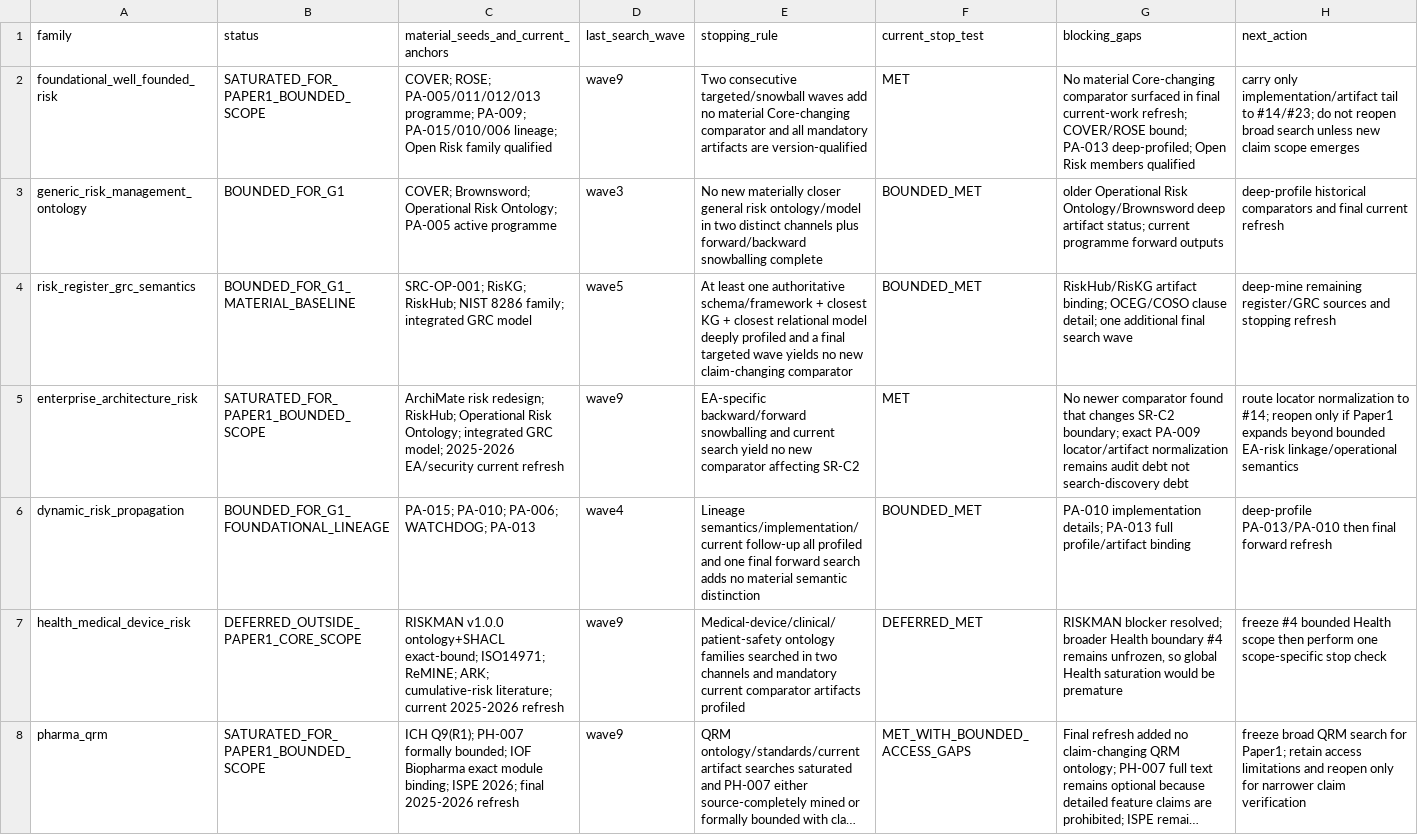
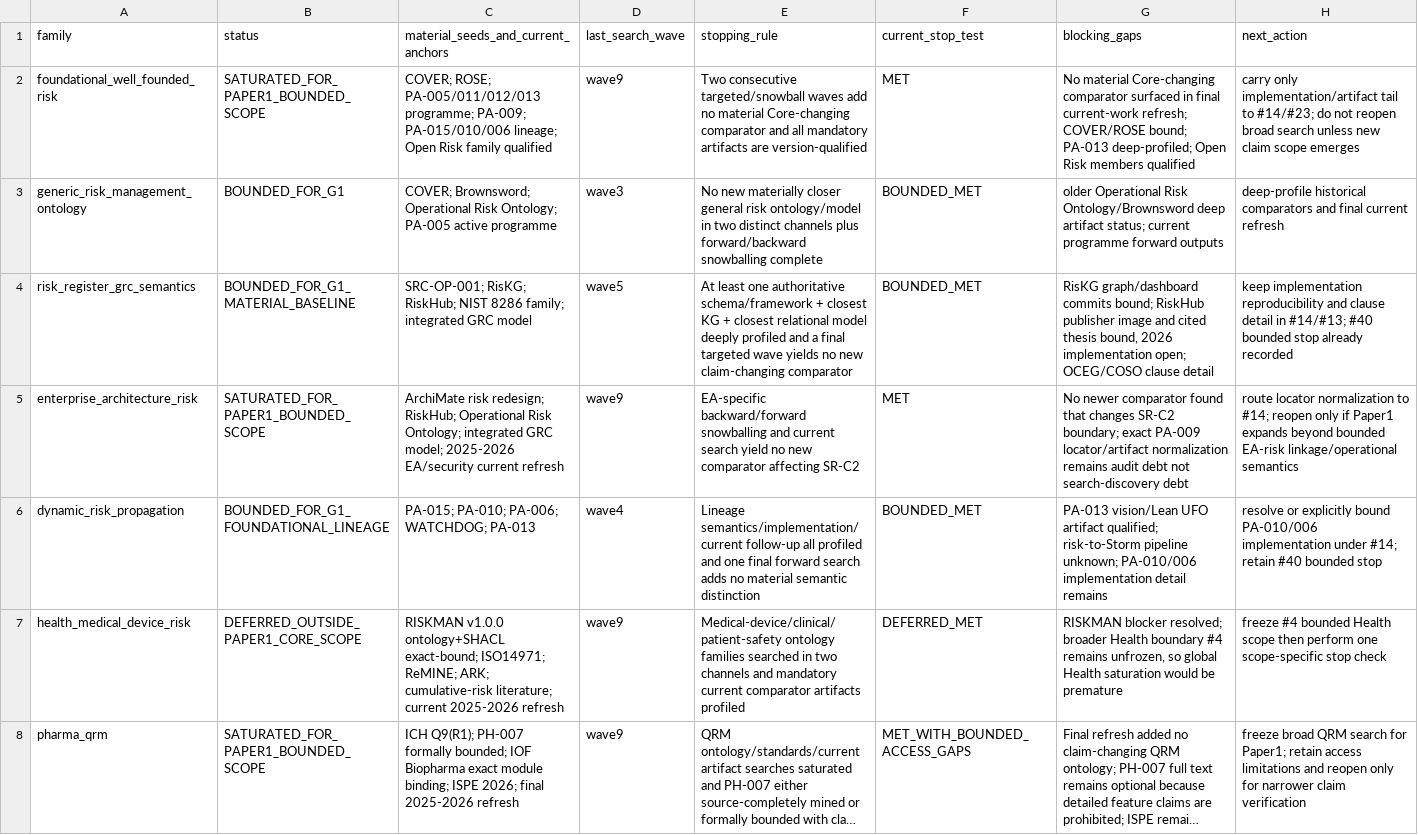
Before and after one commit to ArazSaieArasi3/SemRisk, a CSV file: literature/saturation-stopping-registry.csv, drawn as a sheet; only a part is shown; long unchanged cells end in …; the diff covers the shown part only.

Commit message:
docs(literature): carry comparator artifact updates into bounded saturation registry

```diff
--- a/literature/saturation-stopping-registry.csv
+++ b/literature/saturation-stopping-registry.csv
@@ -3,5 +3,5 @@ foundational_well_founded_risk,"SATURATED_FOR_PAPER1_BOUNDED_SCOPE","COVER; ROSE
 generic_risk_management_ontology,"BOUNDED_FOR_G1","COVER; Brownsword; Operational Risk Ontology; PA-005 active programme","wave3","No new materially closer general risk ontology/model in two distinct channels plus forward/backward snowballing complete","BOUNDED_MET","older Operational Risk Ontology/Brownsword deep artifact status; current programme forward outputs","deep-profile historical comparators and final current refresh"
-risk_register_grc_semantics,"BOUNDED_FOR_G1_MATERIAL_BASELINE","SRC-OP-001; RisKG; RiskHub; NIST 8286 family; integrated GRC model","wave5","At least one authoritative schema/framework + closest KG + closest relational model deeply profiled and a final targeted wave yields no new claim-changing comparator","BOUNDED_MET","RiskHub/RisKG artifact binding; OCEG/COSO clause detail; one additional final search wave","deep-mine remaining register/GRC sources and stopping refresh"
+risk_register_grc_semantics,"BOUNDED_FOR_G1_MATERIAL_BASELINE","SRC-OP-001; RisKG; RiskHub; NIST 8286 family; integrated GRC model","wave5","At least one authoritative schema/framework + closest KG + closest relational model deeply profiled and a final targeted wave yields no new claim-changing comparator","BOUNDED_MET","RisKG graph/dashboard commits bound; RiskHub publisher image and cited thesis bound, 2026 implementation open; OCEG/COSO clause detail","keep implementation reproducibility and clause detail in #14/#13; #40 bounded stop already recorded"
 enterprise_architecture_risk,"SATURATED_FOR_PAPER1_BOUNDED_SCOPE","ArchiMate risk redesign; RiskHub; Operational Risk Ontology; integrated GRC model; 2025-2026 EA/security current refresh","wave9","EA-specific backward/forward snowballing and current search yield no new comparator affecting SR-C2","MET","No newer comparator found that changes SR-C2 boundary; exact PA-009 locator/artifact normalization remains audit debt not search-discovery debt","route locator normalization to #14; reopen only if Paper1 expands beyond bounded EA-risk linkage/operational semantics"
-dynamic_risk_propagation,"BOUNDED_FOR_G1_FOUNDATIONAL_LINEAGE","PA-015; PA-010; PA-006; WATCHDOG; PA-013","wave4","Lineage semantics/implementation/current follow-up all profiled and one final forward search adds no material semantic distinction","BOUNDED_MET","PA-010 implementation details; PA-013 full profile/artifact binding","deep-profile PA-013/PA-010 then final forward refresh"
+dynamic_risk_propagation,"BOUNDED_FOR_G1_FOUNDATIONAL_LINEAGE","PA-015; PA-010; PA-006; WATCHDOG; PA-013","wave4","Lineage semantics/implementation/current follow-up all profiled and one final forward search adds no material semantic distinction","BOUNDED_MET","PA-013 vision/Lean UFO artifact qualified; risk-to-Storm pipeline unknown; PA-010/006 implementation detail remains","resolve or explicitly bound PA-010/006 implementation under #14; retain #40 bounded stop"
 health_medical_device_risk,"DEFERRED_OUTSIDE_PAPER1_CORE_SCOPE","RISKMAN v1.0.0 ontology+SHACL exact-bound; ISO14971; ReMINE; ARK; cumulative-risk literature; current 2025-2026 refresh","wave9","Medical-device/clinical/patient-safety ontology families searched in two channels and mandatory current comparator artifacts profiled","DEFERRED_MET","RISKMAN blocker resolved; broader Health boundary #4 remains unfrozen, so global Health saturation would be premature","freeze #4 bounded Health scope then perform one scope-specific stop check"
```
Also changed, not shown: 4 edited cells elsewhere in this file.
